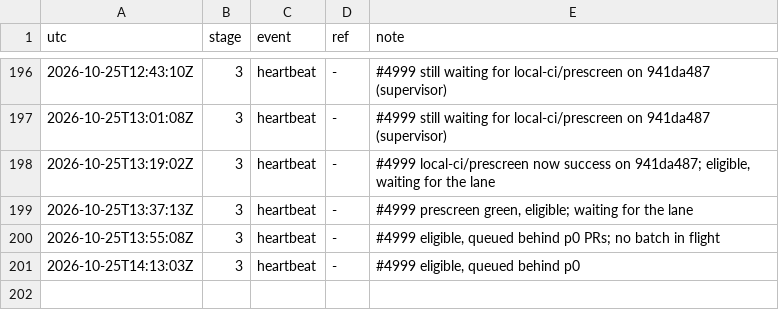
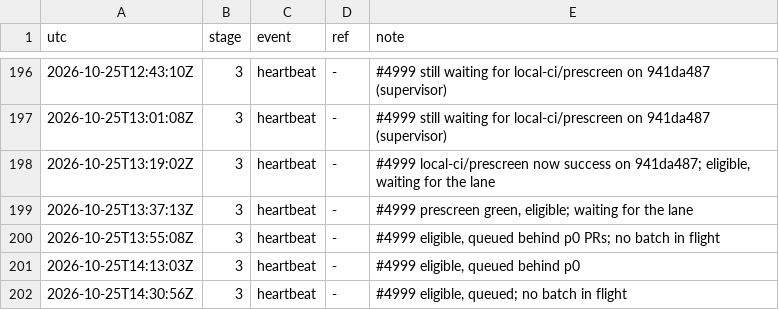
Before and after one commit to qbtrix/creative-apps, a TSV file: docs/leads/cli-bundle/timeline.tsv, drawn as a sheet; only a part is shown, gaps mark what is left out; the diff names each change by its address in the sheet, - before the commit and + after, or states it on an @@ line.

Commit message:
docs(leads): cli-bundle heartbeat

```diff
--- a/docs/leads/cli-bundle/timeline.tsv
+++ b/docs/leads/cli-bundle/timeline.tsv
+row 202: 2026-10-25T14:30:56Z | 3 | heartbeat | - | #4999 eligible, queued; no batch in flight
```
Also changed, not shown: 1 other file.
